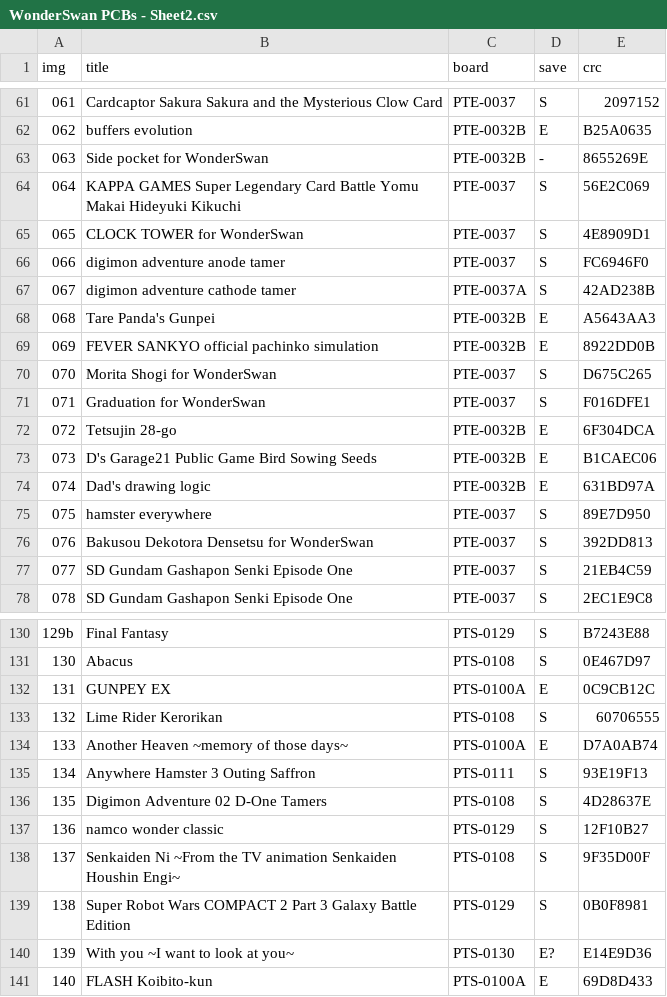
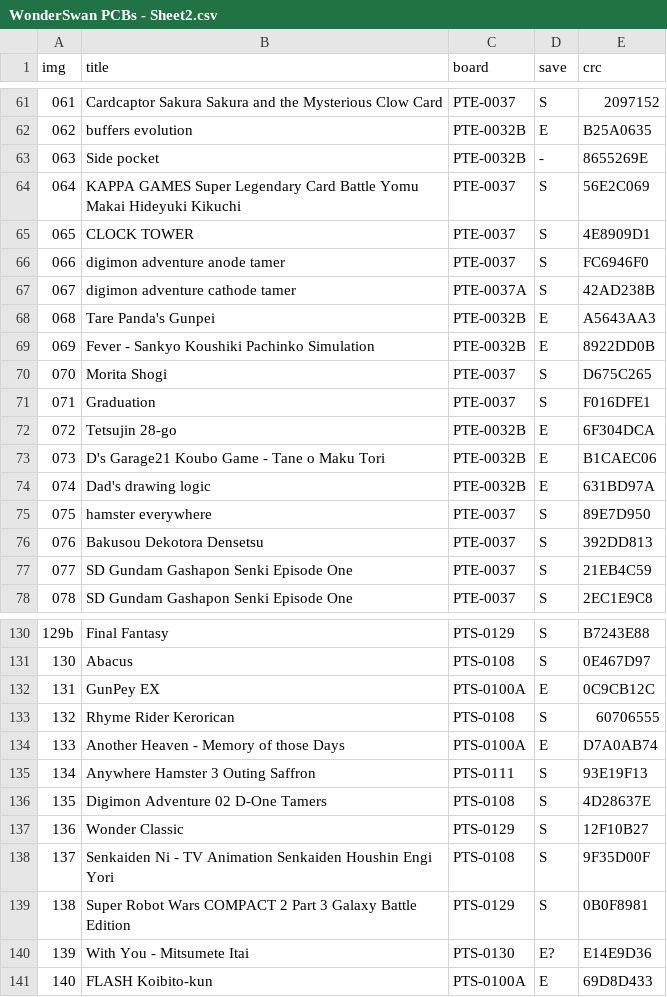
Before and after one commit to remy/ws-pcb-db, a CSV file: WonderSwan PCBs - Sheet2.csv, drawn as a sheet; only a part is shown, gaps mark what is left out; the diff covers the shown part only.

Commit message:
tidy up some titles

```diff
--- a/WonderSwan PCBs - Sheet2.csv
+++ b/WonderSwan PCBs - Sheet2.csv
@@ -62,5 +62,5 @@ img,title,board,save,crc
 062,buffers evolution,PTE-0032B,E,B25A0635
-063,Side pocket for WonderSwan,PTE-0032B,-,8655269E
+063,Side pocket,PTE-0032B,-,8655269E
 064,KAPPA GAMES Super Legendary Card Battle Yomu Makai Hideyuki Kikuchi,PTE-0037,S,56E2C069
-065,CLOCK TOWER for WonderSwan,PTE-0037,S,4E8909D1
+065,CLOCK TOWER,PTE-0037,S,4E8909D1
 066,digimon adventure anode tamer,PTE-0037,S,FC6946F0
@@ -68,10 +68,10 @@ img,title,board,save,crc
 068,Tare Panda's Gunpei,PTE-0032B,E,A5643AA3
-069,FEVER SANKYO official pachinko simulation,PTE-0032B,E,8922DD0B
-070,Morita Shogi for WonderSwan,PTE-0037,S,D675C265
-071,Graduation for WonderSwan,PTE-0037,S,F016DFE1
+069,Fever - Sankyo Koushiki Pachinko Simulation,PTE-0032B,E,8922DD0B
+070,Morita Shogi,PTE-0037,S,D675C265
+071,Graduation,PTE-0037,S,F016DFE1
 072,Tetsujin 28-go,PTE-0032B,E,6F304DCA
-073,D's Garage21 Public Game Bird Sowing Seeds,PTE-0032B,E,B1CAEC06
+073,D's Garage21 Koubo Game - Tane o Maku Tori,PTE-0032B,E,B1CAEC06
 074,Dad's drawing logic,PTE-0032B,E,631BD97A
 075,hamster everywhere,PTE-0037,S,89E7D950
-076,Bakusou Dekotora Densetsu for WonderSwan,PTE-0037,S,392DD813
+076,Bakusou Dekotora Densetsu,PTE-0037,S,392DD813
 077,SD Gundam Gashapon Senki Episode One,PTE-0037,S,21EB4C59
@@ -131,11 +131,11 @@ img,title,board,save,crc
 130,Abacus,PTS-0108,S,0E467D97
-131,GUNPEY EX,PTS-0100A,E,0C9CB12C
-132,Lime Rider Kerorikan,PTS-0108,S,60706555
-133,Another Heaven ~memory of those days~,PTS-0100A,E,D7A0AB74
+131,GunPey EX,PTS-0100A,E,0C9CB12C
+132,Rhyme Rider Kerorican,PTS-0108,S,60706555
+133,Another Heaven - Memory of those Days,PTS-0100A,E,D7A0AB74
 134,Anywhere Hamster 3 Outing Saffron,PTS-0111,S,93E19F13
 135,Digimon Adventure 02 D-One Tamers,PTS-0108,S,4D28637E
-136,namco wonder classic,PTS-0129,S,12F10B27
-137,Senkaiden Ni ~From the TV animation Senkaiden Houshin Engi~,PTS-0108,S,9F35D00F
+136,Wonder Classic,PTS-0129,S,12F10B27
+137,Senkaiden Ni - TV Animation Senkaiden Houshin Engi Yori,PTS-0108,S,9F35D00F
 138,Super Robot Wars COMPACT 2 Part 3 Galaxy Battle Edition,PTS-0129,S,0B0F8981
-139,With you ~I want to look at you~,PTS-0130,E?,E14E9D36
+139,With You - Mitsumete Itai,PTS-0130,E?,E14E9D36
 140,FLASH Koibito-kun,PTS-0100A,E,69D8D433
```
Also changed, not shown: 44 edited cells elsewhere in this file, 2 other files.
